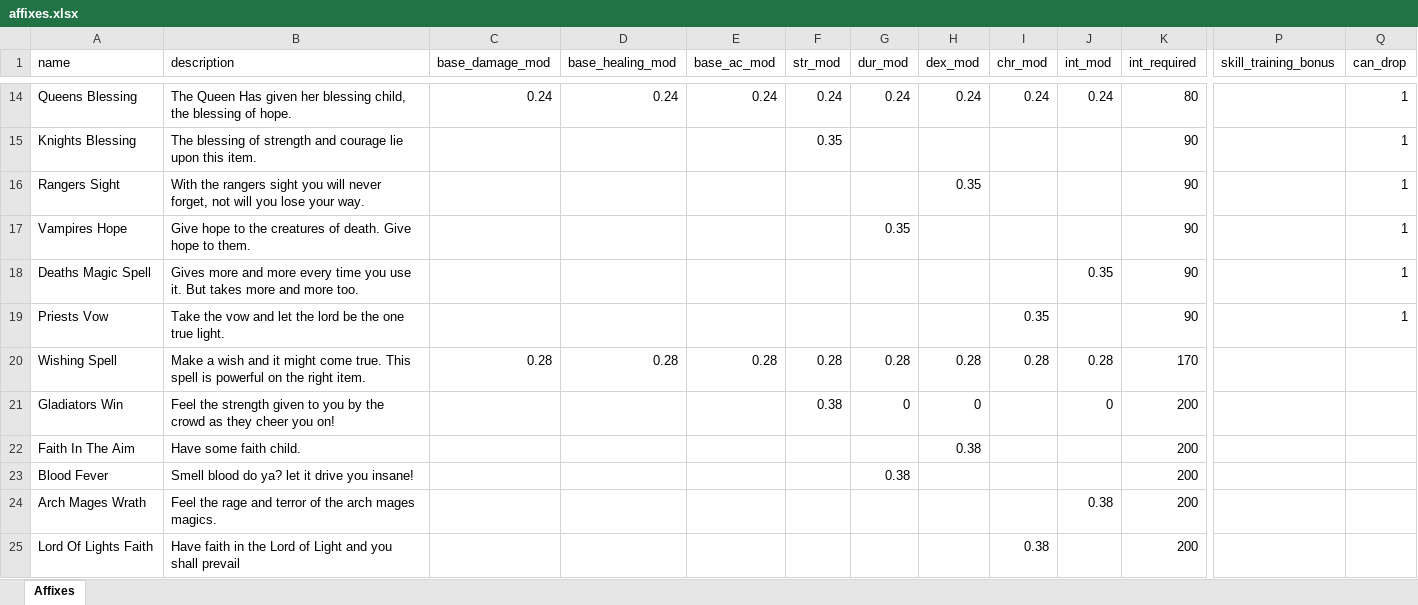
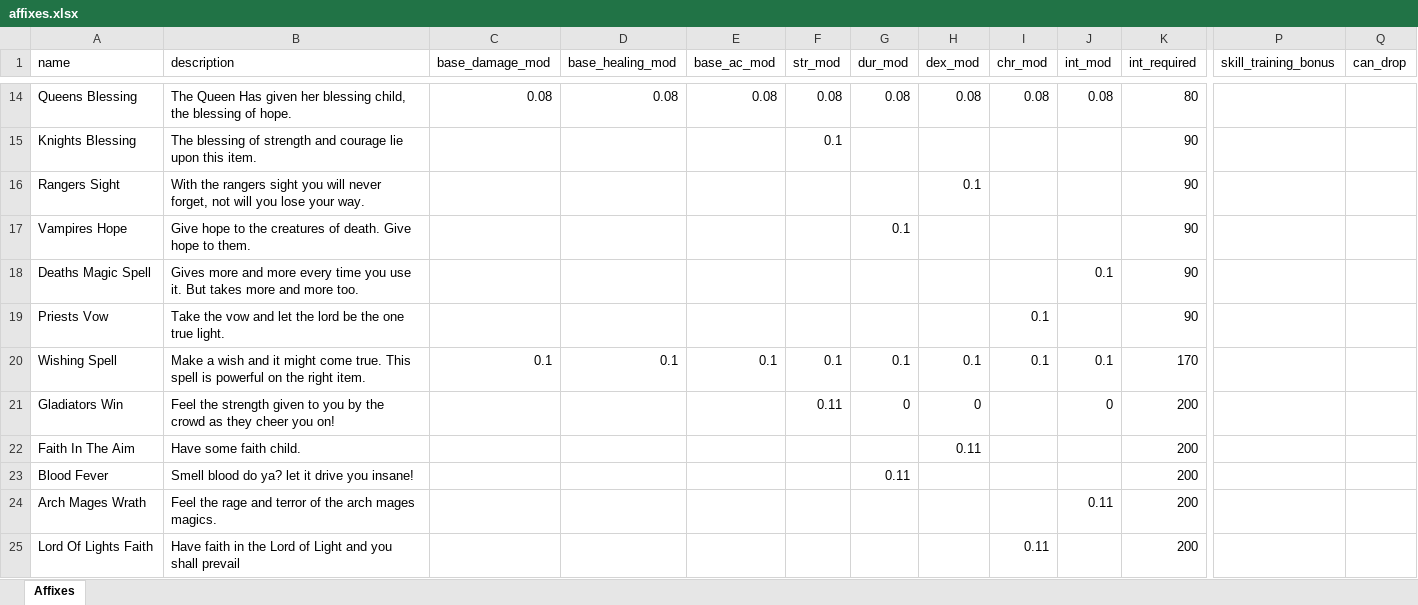
Before and after one commit to AdamKyle/flare, an Excel workbook: resources/data-imports/affixes.xlsx, sheet Affixes, drawn as a sheet; only a part is shown, gaps mark what is left out; values as stored, in another font and other column widths than the file's, no borders; the diff covers the shown part only; the diff names each change by its address in the sheet, - before the commit and + after, or states it on an @@ line.

```diff
--- a/resources/data-imports/affixes.xlsx (sheet Affixes)
+++ b/resources/data-imports/affixes.xlsx (sheet Affixes)
-C14 (base_damage_mod): 0.24
+C14 (base_damage_mod): 0.08
-D14 (base_healing_mod): 0.24
+D14 (base_healing_mod): 0.08
-E14 (base_ac_mod): 0.24
+E14 (base_ac_mod): 0.08
-F14 (str_mod): 0.24
+F14 (str_mod): 0.08
-G14 (dur_mod): 0.24
+G14 (dur_mod): 0.08
-H14 (dex_mod): 0.24
+H14 (dex_mod): 0.08
-I14 (chr_mod): 0.24
+I14 (chr_mod): 0.08
-J14 (int_mod): 0.24
+J14 (int_mod): 0.08
-Q14:Q19 (can_drop): 1
+Q14:Q19 (can_drop): (empty)
-F15 (str_mod): 0.35
+F15 (str_mod): 0.1
-H16 (dex_mod): 0.35
+H16 (dex_mod): 0.1
-G17 (dur_mod): 0.35
+G17 (dur_mod): 0.1
-J18 (int_mod): 0.35
+J18 (int_mod): 0.1
-I19 (chr_mod): 0.35
+I19 (chr_mod): 0.1
-C20 (base_damage_mod): 0.28
+C20 (base_damage_mod): 0.1
-D20 (base_healing_mod): 0.28
+D20 (base_healing_mod): 0.1
-E20 (base_ac_mod): 0.28
+E20 (base_ac_mod): 0.1
-F20 (str_mod): 0.28
+F20 (str_mod): 0.1
-G20 (dur_mod): 0.28
+G20 (dur_mod): 0.1
-H20 (dex_mod): 0.28
+H20 (dex_mod): 0.1
-I20 (chr_mod): 0.28
+I20 (chr_mod): 0.1
-J20 (int_mod): 0.28
+J20 (int_mod): 0.1
-F21 (str_mod): 0.38
+F21 (str_mod): 0.11
-H22 (dex_mod): 0.38
+H22 (dex_mod): 0.11
-G23 (dur_mod): 0.38
+G23 (dur_mod): 0.11
-J24 (int_mod): 0.38
+J24 (int_mod): 0.11
-I25 (chr_mod): 0.38
+I25 (chr_mod): 0.11
```
Also changed, not shown: 57 edited cells elsewhere in this sheet, resources/data-imports/items.xlsx, resources/data-imports/monsters.xlsx, 6 other files.
